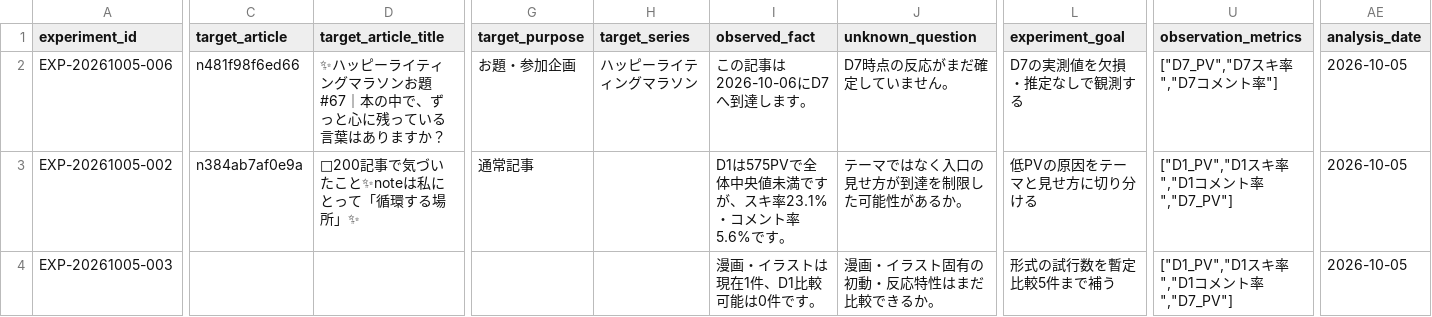
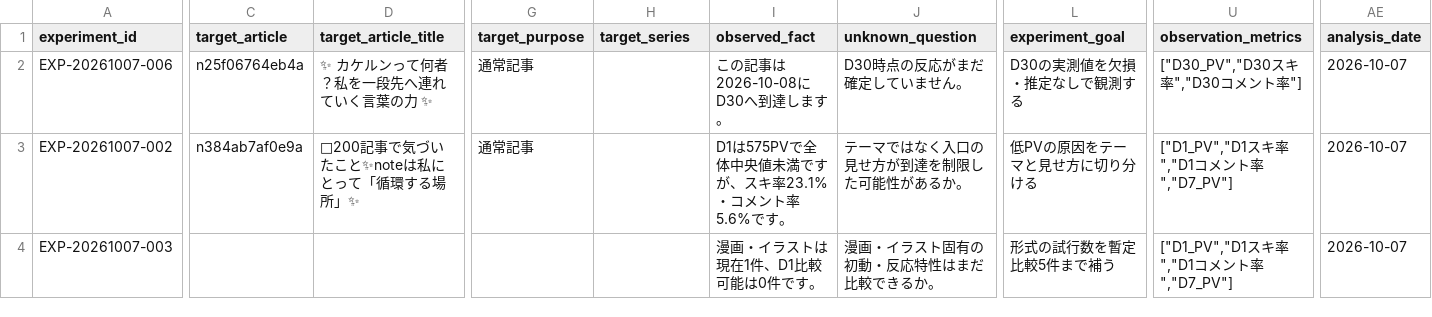
Before and after one commit to compass-miki-creator/note-stats-dashboard, a CSV file: data/experiment_proposals.csv, drawn as a sheet; only a part is shown, gaps mark what is left out; the diff covers the shown part only; the diff names each change by its address in the sheet, - before the commit and + after, or states it on an @@ line.

```diff
--- a/data/experiment_proposals.csv
+++ b/data/experiment_proposals.csv
-A2 (experiment_id): EXP-20261005-006
+A2 (experiment_id): EXP-20261007-006
-C2 (target_article): n481f98f6ed66
+C2 (target_article): n25f06764eb4a
-D2 (target_article_title): ✨ハッピーライティングマラソンお題#67｜本の中で、ずっと心に残っている言葉はありますか？
+D2 (target_article_title): ✨ カケルンって何者？私を一段先へ連れていく言葉の力 ✨
-G2 (target_purpose): お題・参加企画
+G2 (target_purpose): 通常記事
-H2 (target_series): ハッピーライティングマラソン
+H2 (target_series): (empty)
-I2 (observed_fact): この記事は2026-10-06にD7へ到達します。
+I2 (observed_fact): この記事は2026-10-08にD30へ到達します。
-J2 (unknown_question): D7時点の反応がまだ確定していません。
+J2 (unknown_question): D30時点の反応がまだ確定していません。
-L2 (experiment_goal): D7の実測値を欠損・推定なしで観測する
+L2 (experiment_goal): D30の実測値を欠損・推定なしで観測する
-U2 (observation_metrics): ["D7_PV","D7スキ率","D7コメント率"]
+U2 (observation_metrics): ["D30_PV","D30スキ率","D30コメント率"]
-AE2:AE4 (analysis_date): 2026-10-05
+AE2:AE4 (analysis_date): 2026-10-07
-A3 (experiment_id): EXP-20261005-002
+A3 (experiment_id): EXP-20261007-002
-A4 (experiment_id): EXP-20261005-003
+A4 (experiment_id): EXP-20261007-003
```
Also changed, not shown: 4 edited cells elsewhere in this file, data/asset_articles.csv, data/daily_summary.csv, 15 other files.
